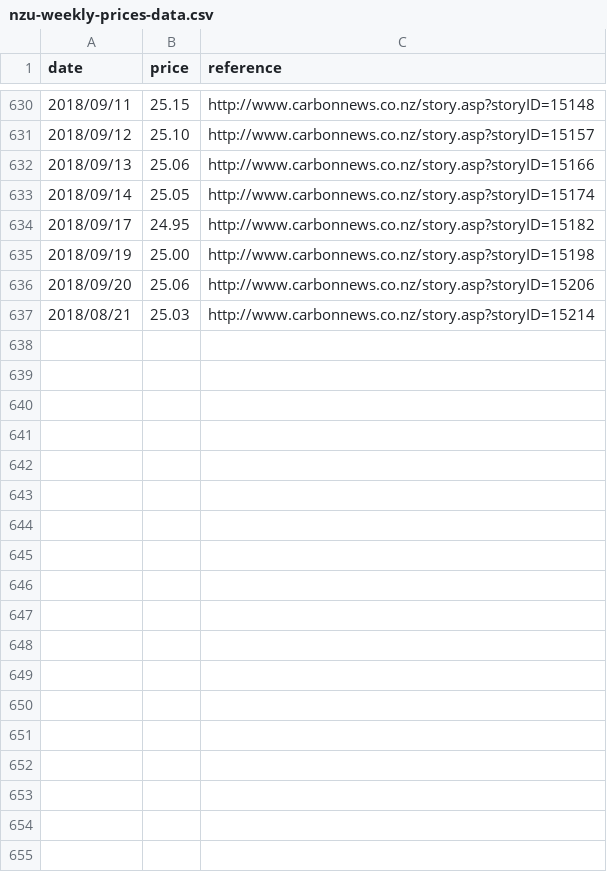
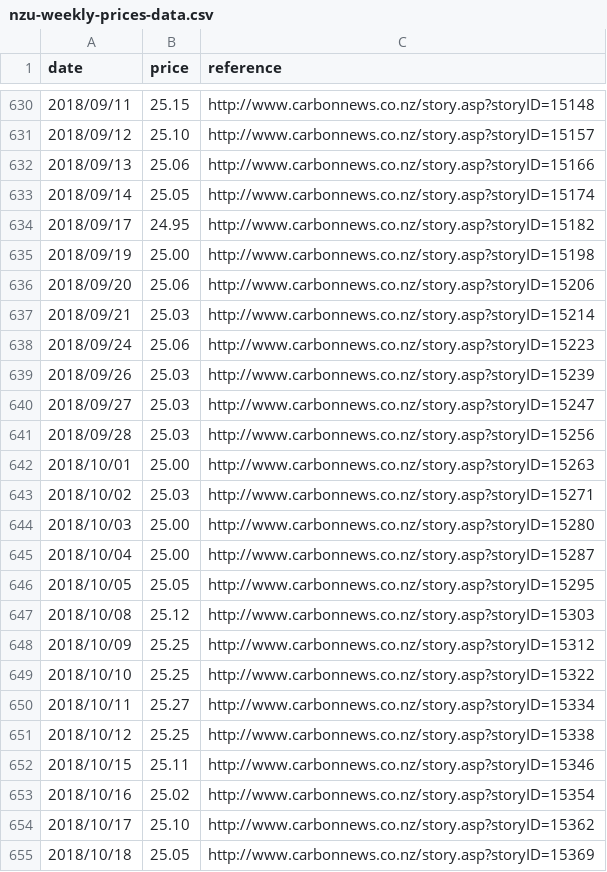
Before and after one commit to theecanmole/nzu, a CSV file: nzu-weekly-prices-data.csv, drawn as a sheet; only a part is shown, gaps mark what is left out; the diff covers the shown part only.

```diff
--- a/nzu-weekly-prices-data.csv
+++ b/nzu-weekly-prices-data.csv
@@ -636,2 +636,20 @@ date,price,reference
 2018/09/20,25.06,http://www.carbonnews.co.nz/story.asp?storyID=15206
-2018/08/21,25.03,http://www.carbonnews.co.nz/story.asp?storyID=15214
+2018/09/21,25.03,http://www.carbonnews.co.nz/story.asp?storyID=15214
+2018/09/24,25.06,http://www.carbonnews.co.nz/story.asp?storyID=15223
+2018/09/26,25.03,http://www.carbonnews.co.nz/story.asp?storyID=15239
+2018/09/27,25.03,http://www.carbonnews.co.nz/story.asp?storyID=15247
+2018/09/28,25.03,http://www.carbonnews.co.nz/story.asp?storyID=15256
+2018/10/01,25.00,http://www.carbonnews.co.nz/story.asp?storyID=15263
+2018/10/02,25.03,http://www.carbonnews.co.nz/story.asp?storyID=15271
+2018/10/03,25.00,http://www.carbonnews.co.nz/story.asp?storyID=15280
+2018/10/04,25.00,http://www.carbonnews.co.nz/story.asp?storyID=15287
+2018/10/05,25.05,http://www.carbonnews.co.nz/story.asp?storyID=15295
+2018/10/08,25.12,http://www.carbonnews.co.nz/story.asp?storyID=15303
+2018/10/09,25.25,http://www.carbonnews.co.nz/story.asp?storyID=15312
+2018/10/10,25.25,http://www.carbonnews.co.nz/story.asp?storyID=15322
+2018/10/11,25.27,http://www.carbonnews.co.nz/story.asp?storyID=15334
+2018/10/12,25.25,http://www.carbonnews.co.nz/story.asp?storyID=15338
+2018/10/15,25.11,http://www.carbonnews.co.nz/story.asp?storyID=15346
+2018/10/16,25.02,http://www.carbonnews.co.nz/story.asp?storyID=15354
+2018/10/17,25.10,http://www.carbonnews.co.nz/story.asp?storyID=15362
+2018/10/18,25.05,http://www.carbonnews.co.nz/story.asp?storyID=15369
```
Also changed, not shown: 29 added rows elsewhere in this file, nzu-edited-raw-prices-data.csv, nzu-month-price.csv, 2 other files.
